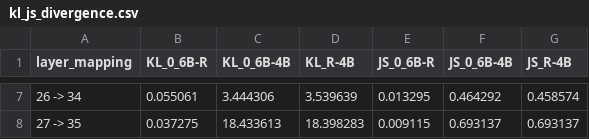
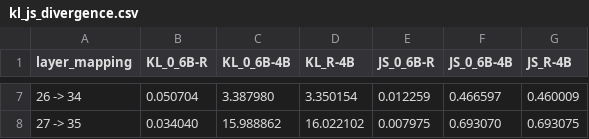
Before and after one commit to leesy3891/C2C, a CSV file: resource/tsne/kl_js_divergence.csv, drawn as a sheet; only a part is shown, gaps mark what is left out; the diff covers the shown part only.

```diff
--- a/resource/tsne/kl_js_divergence.csv
+++ b/resource/tsne/kl_js_divergence.csv
@@ -7,2 +7,2 @@ layer_mapping,KL_0_6B-R,KL_0_6B-4B,KL_R-4B,JS_0_6B-R,JS_0_6B-4B,JS_R-4B
-26 -> 34,0.055061,3.444306,3.539639,0.013295,0.464292,0.458574
-27 -> 35,0.037275,18.433613,18.398283,0.009115,0.693137,0.693137
+26 -> 34,0.050704,3.387980,3.350154,0.012259,0.466597,0.460009
+27 -> 35,0.034040,15.988862,16.022102,0.007975,0.693070,0.693075
```
Also changed, not shown: 30 edited cells elsewhere in this file, 28 other files.
